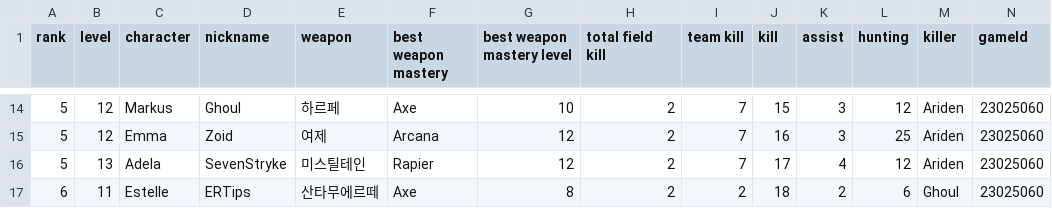
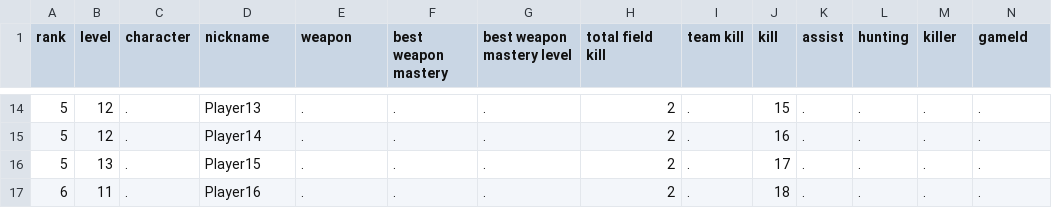
Before and after one commit to J4mStuff/ER_TurnamentHelper, a CSV file: Tournaments/Stubs/squad1.csv, drawn as a sheet; only a part is shown, gaps mark what is left out; the diff covers the shown part only; the diff names each change by its address in the sheet, - before the commit and + after, or states it on an @@ line.

```diff
--- a/Tournaments/Stubs/squad1.csv
+++ b/Tournaments/Stubs/squad1.csv
-C14 (character): Markus
+C14 (character): .
-D14 (nickname): Ghoul
+D14 (nickname): Player13
-E14 (weapon): 하르페
+E14 (weapon): .
-F14 (best weapon mastery): Axe
+F14 (best weapon mastery): .
-G14 (best weapon mastery level): 10
+G14 (best weapon mastery level): .
-I14:I16 (team kill): 7
+I14:I16 (team kill): .
-K14:K15 (assist): 3
+K14:K15 (assist): .
-L14 (hunting): 12
+L14 (hunting): .
-M14:M16 (killer): Ariden
+M14:M16 (killer): .
-N14:N17 (gameId): 23025060
+N14:N17 (gameId): .
-C15 (character): Emma
+C15 (character): .
-D15 (nickname): Zoid
+D15 (nickname): Player14
-E15 (weapon): 여제
+E15 (weapon): .
-F15 (best weapon mastery): Arcana
+F15 (best weapon mastery): .
-G15:G16 (best weapon mastery level): 12
+G15:G16 (best weapon mastery level): .
-L15 (hunting): 25
+L15 (hunting): .
-C16 (character): Adela
+C16 (character): .
-D16 (nickname): SevenStryke
+D16 (nickname): Player15
-E16 (weapon): 미스틸테인
+E16 (weapon): .
-F16 (best weapon mastery): Rapier
+F16 (best weapon mastery): .
-K16 (assist): 4
+K16 (assist): .
-L16 (hunting): 12
+L16 (hunting): .
-C17 (character): Estelle
+C17 (character): .
-D17 (nickname): ERTips
+D17 (nickname): Player16
-E17 (weapon): 산타무에르떼
+E17 (weapon): .
-F17 (best weapon mastery): Axe
+F17 (best weapon mastery): .
-G17 (best weapon mastery level): 8
+G17 (best weapon mastery level): .
-I17 (team kill): 2
+I17 (team kill): .
-K17 (assist): 2
+K17 (assist): .
-L17 (hunting): 6
+L17 (hunting): .
-M17 (killer): Ghoul
+M17 (killer): .
```
Also changed, not shown: 140 edited cells elsewhere in this file, Tournaments/Stubs/solo1.csv, Tournaments/Stubs/solo2.csv, 15 other files.
